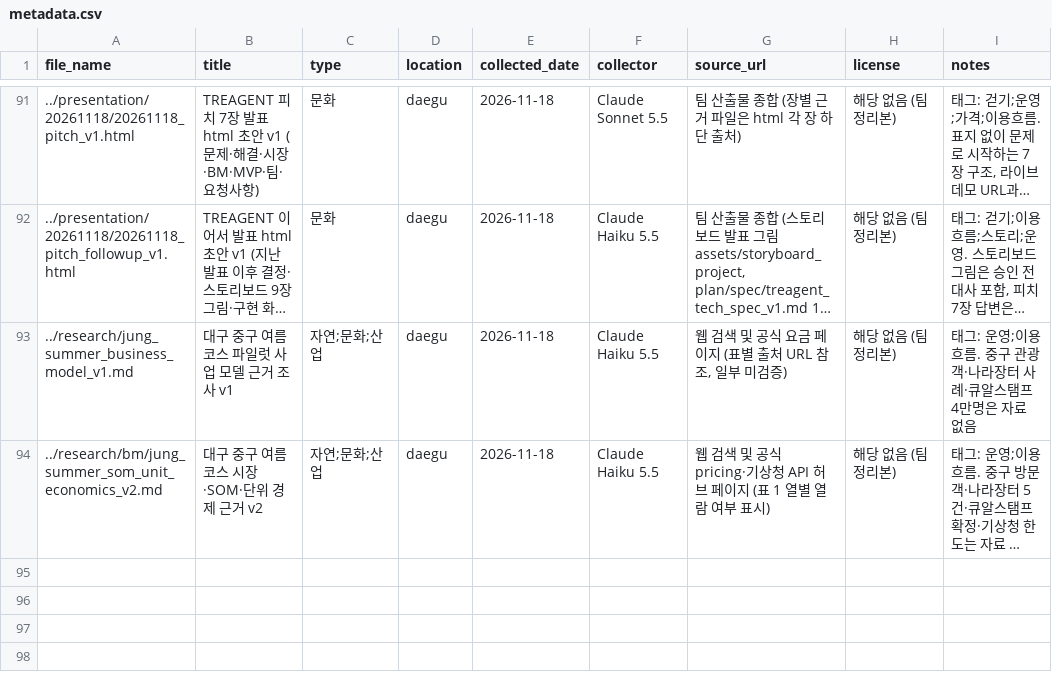
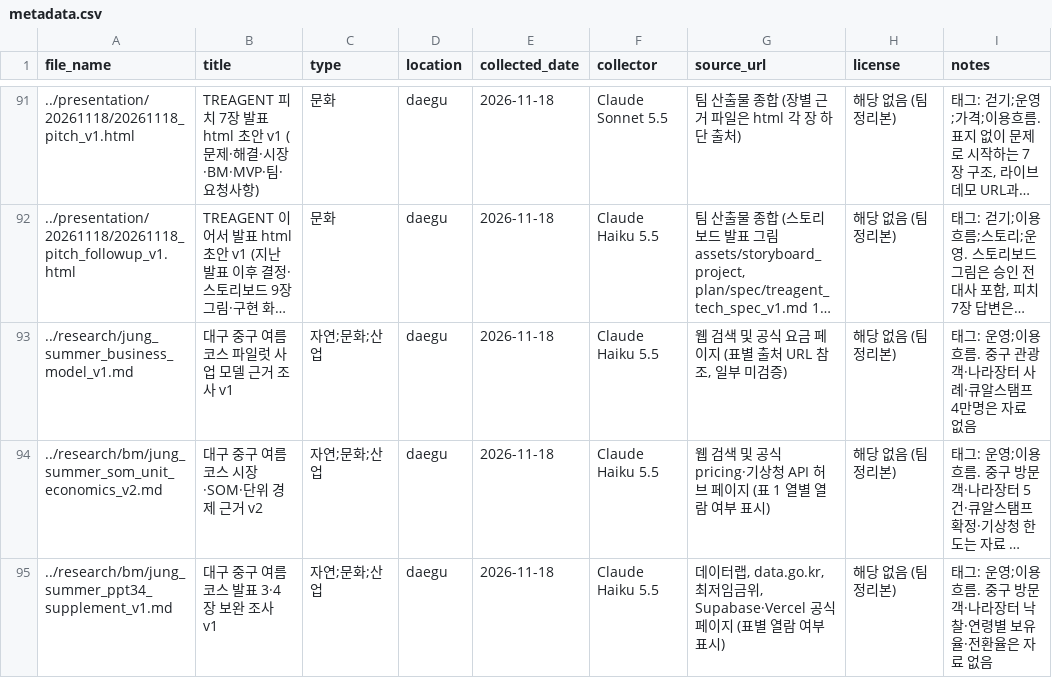
Before and after one commit to k-1026/TREAGENT, a CSV file: archive/metadata.csv, drawn as a sheet; only a part is shown, gaps mark what is left out; long unchanged cells end in …; the diff names each change by its address in the sheet, - before the commit and + after, or states it on an @@ line.

```diff
--- a/archive/metadata.csv
+++ b/archive/metadata.csv
+row 95: ../research/bm/jung_summer_ppt34_supplement_v1.md | 대구 중구 여름 코스 발표 3·4장 보완 조사 v1 | 자연;문화;산업 | daegu | 2026-11-18 | Claude Haiku 5.5 | 데이터랩, data.go.kr, 최저임금위, Supabase·Vercel 공식 페이지 (표별 열람 여부 표시) | 해당 없음 (팀 정리본) | 태그: 운영;이용흐름. 중구 방문객·나라장터 낙찰·연령별 보유율·전환율은 자료 없음
```
Also changed, not shown: 2 other files.
